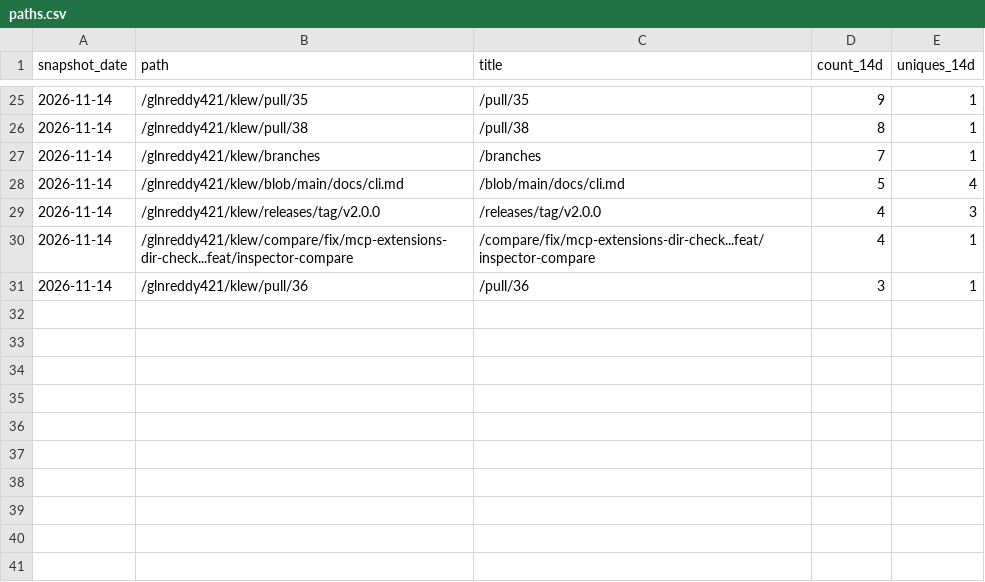
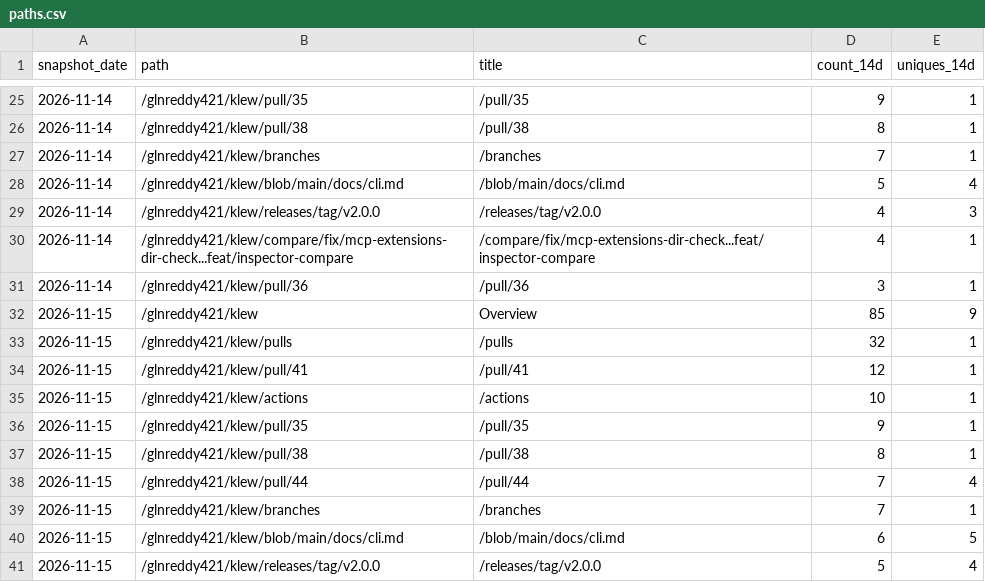
Before and after one commit to glnreddy421/klew, a CSV file: stats/paths.csv, drawn as a sheet; only a part is shown, gaps mark what is left out; the diff names each change by its address in the sheet, - before the commit and + after, or states it on an @@ line.

```diff
--- a/stats/paths.csv
+++ b/stats/paths.csv
+row 32: 2026-11-15 | /glnreddy421/klew | Overview | 85 | 9
+row 33: 2026-11-15 | /glnreddy421/klew/pulls | /pulls | 32 | 1
+row 34: 2026-11-15 | /glnreddy421/klew/pull/41 | /pull/41 | 12 | 1
+row 35: 2026-11-15 | /glnreddy421/klew/actions | /actions | 10 | 1
+row 36: 2026-11-15 | /glnreddy421/klew/pull/35 | /pull/35 | 9 | 1
+row 37: 2026-11-15 | /glnreddy421/klew/pull/38 | /pull/38 | 8 | 1
+row 38: 2026-11-15 | /glnreddy421/klew/pull/44 | /pull/44 | 7 | 4
+row 39: 2026-11-15 | /glnreddy421/klew/branches | /branches | 7 | 1
+row 40: 2026-11-15 | /glnreddy421/klew/blob/main/docs/cli.md | /blob/main/docs/cli.md | 6 | 5
+row 41: 2026-11-15 | /glnreddy421/klew/releases/tag/v2.0.0 | /releases/tag/v2.0.0 | 5 | 4
```
Also changed, not shown: stats/clones.csv, stats/downloads.csv, 3 other files.
